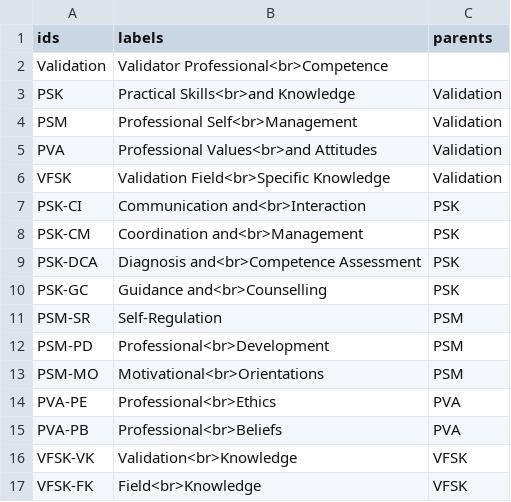
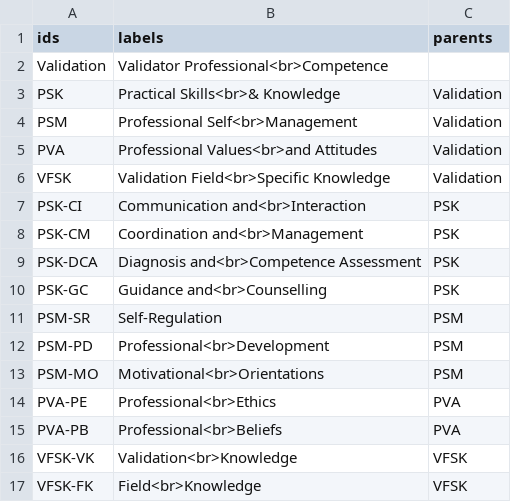
Before and after one commit to TheNotoriousBfol/Prove, a CSV file: graphe.csv, drawn as a sheet.

Commit message:
Update graphe.csv

```diff
--- a/graphe.csv
+++ b/graphe.csv
@@ -2,3 +2,3 @@ ids,labels,parents
 Validation,Validator Professional<br>Competence,
-PSK,Practical Skills<br>and Knowledge,Validation
+PSK,Practical Skills<br>& Knowledge,Validation
 PSM,Professional Self<br>Management,Validation
```
